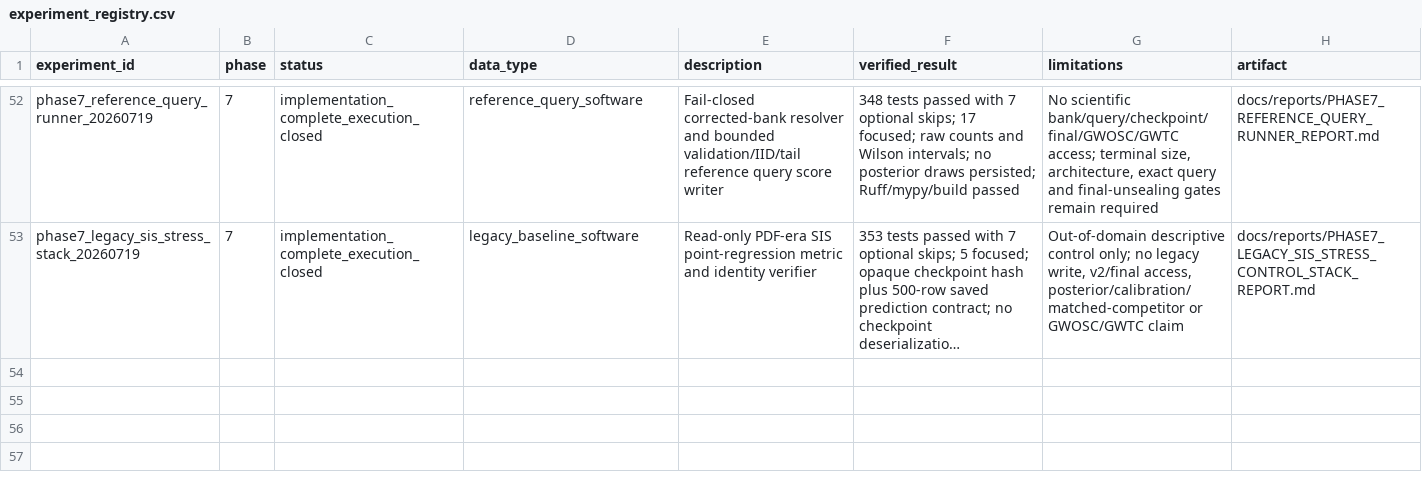
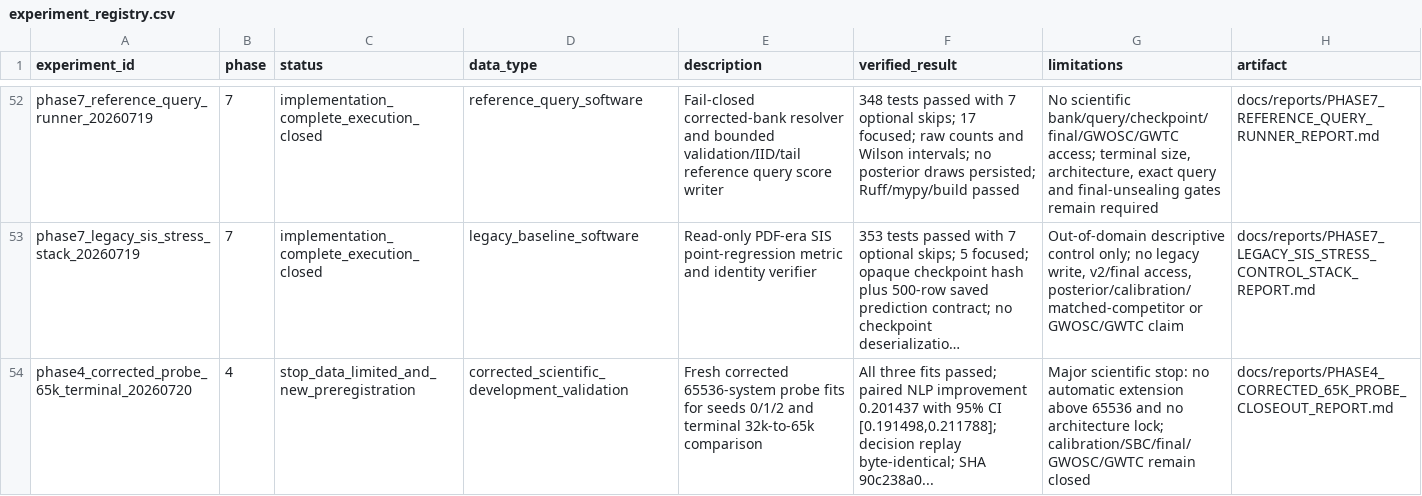
Before and after one commit to lanhung/gw-ampl-est, a CSV file: results/experiment_registry.csv, drawn as a sheet; only a part is shown, gaps mark what is left out; long unchanged cells end in …; the diff names each change by its address in the sheet, - before the commit and + after, or states it on an @@ line.

```diff
--- a/results/experiment_registry.csv
+++ b/results/experiment_registry.csv
+row 54: phase4_corrected_probe_65k_terminal_20260720 | 4 | stop_data_limited_and_new_preregistration | corrected_scientific_development_validation | Fresh corrected 65536-system probe fits for seeds 0/1/2 and terminal 32k-to-65k comparison | All three fits passed; paired NLP improvement 0.201437 with 95% CI [0.191498,0.211788]; decision replay byte-identical; SHA 90c238a0... | Major scientific stop: no automatic extension above 65536 and no architecture lock; calibration/SBC/final/GWOSC/GWTC remain closed | docs/reports/PHASE4_CORRECTED_65K_PROBE_CLOSEOUT_REPORT.md
```
Also changed, not shown: 8 other files.
